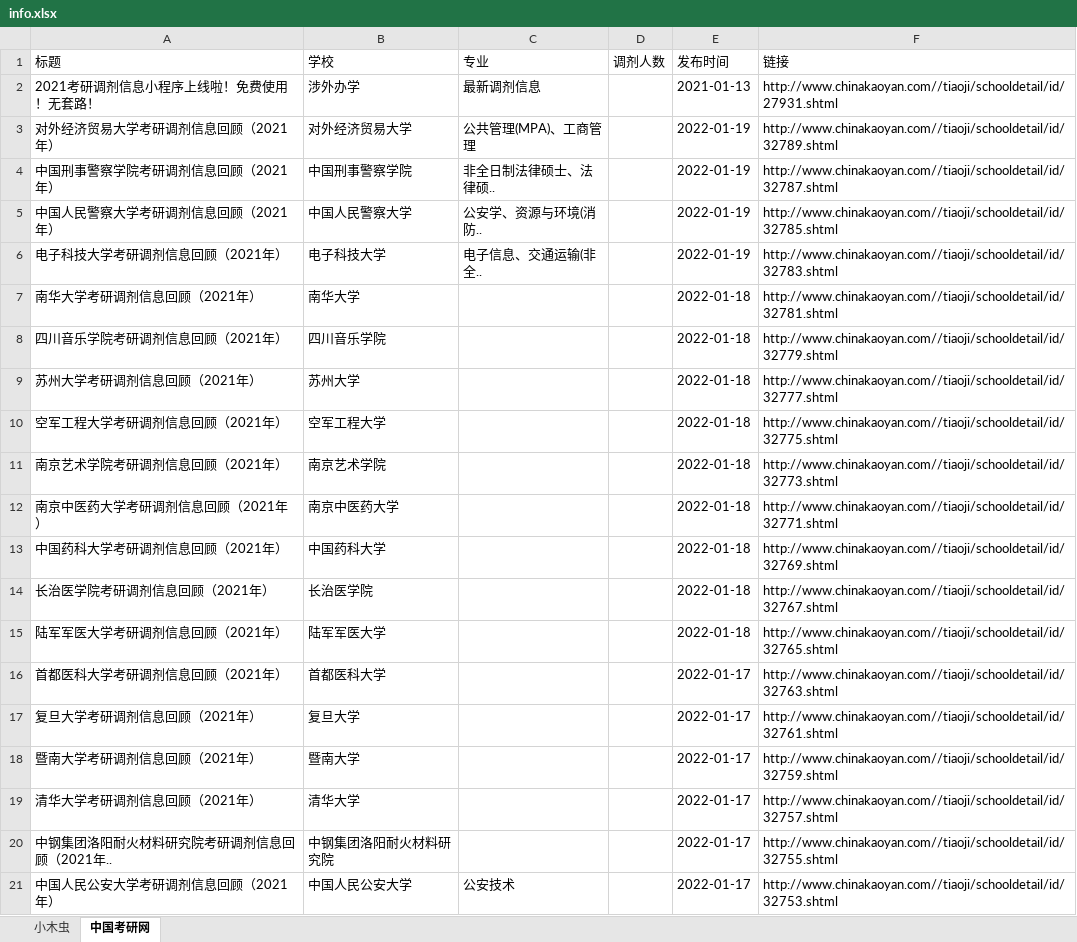
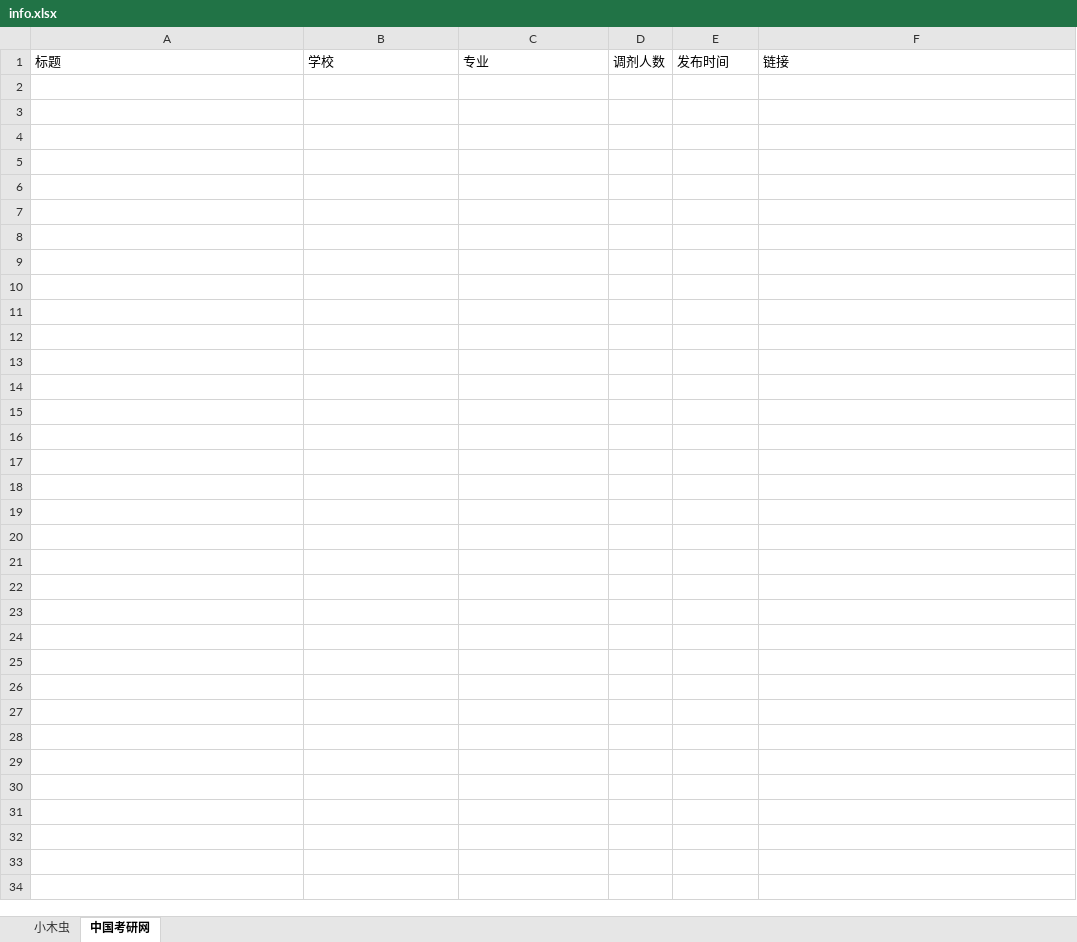
Before and after one commit to jerry-dream-fu/jerry-dream-fu.github.io, an Excel workbook: scrap_python/info.xlsx, sheet 中国考研网, drawn as a sheet; only a part is shown; values as stored, in another font and other column widths than the file's, no borders; the diff covers the shown part only; the diff names each change by its address in the sheet, - before the commit and + after, or states it on an @@ line.

```diff
--- a/scrap_python/info.xlsx (sheet 中国考研网)
+++ b/scrap_python/info.xlsx (sheet 中国考研网)
-row 2: 2021考研调剂信息小程序上线啦！免费使用！无套路！ | 涉外办学 | 最新调剂信息 |  | 2021-01-13 | http://www.chinakaoyan.com//tiaoji/schooldetail/id/27931.shtml
-row 3: 对外经济贸易大学考研调剂信息回顾（2021年） | 对外经济贸易大学 | 公共管理(MPA)、工商管理 |  | 2022-01-19 | http://www.chinakaoyan.com//tiaoji/schooldetail/id/32789.shtml
-row 4: 中国刑事警察学院考研调剂信息回顾（2021年） | 中国刑事警察学院 | 非全日制法律硕士、法律硕.. |  | 2022-01-19 | http://www.chinakaoyan.com//tiaoji/schooldetail/id/32787.shtml
-row 5: 中国人民警察大学考研调剂信息回顾（2021年） | 中国人民警察大学 | 公安学、资源与环境(消防.. |  | 2022-01-19 | http://www.chinakaoyan.com//tiaoji/schooldetail/id/32785.shtml
-row 6: 电子科技大学考研调剂信息回顾（2021年） | 电子科技大学 | 电子信息、交通运输(非全.. |  | 2022-01-19 | http://www.chinakaoyan.com//tiaoji/schooldetail/id/32783.shtml
-row 7: 南华大学考研调剂信息回顾（2021年） | 南华大学 |  |  | 2022-01-18 | http://www.chinakaoyan.com//tiaoji/schooldetail/id/32781.shtml
-row 8: 四川音乐学院考研调剂信息回顾（2021年） | 四川音乐学院 |  |  | 2022-01-18 | http://www.chinakaoyan.com//tiaoji/schooldetail/id/32779.shtml
-row 9: 苏州大学考研调剂信息回顾（2021年） | 苏州大学 |  |  | 2022-01-18 | http://www.chinakaoyan.com//tiaoji/schooldetail/id/32777.shtml
-row 10: 空军工程大学考研调剂信息回顾（2021年） | 空军工程大学 |  |  | 2022-01-18 | http://www.chinakaoyan.com//tiaoji/schooldetail/id/32775.shtml
-row 11: 南京艺术学院考研调剂信息回顾（2021年） | 南京艺术学院 |  |  | 2022-01-18 | http://www.chinakaoyan.com//tiaoji/schooldetail/id/32773.shtml
-row 12: 南京中医药大学考研调剂信息回顾（2021年） | 南京中医药大学 |  |  | 2022-01-18 | http://www.chinakaoyan.com//tiaoji/schooldetail/id/32771.shtml
-row 13: 中国药科大学考研调剂信息回顾（2021年） | 中国药科大学 |  |  | 2022-01-18 | http://www.chinakaoyan.com//tiaoji/schooldetail/id/32769.shtml
-row 14: 长治医学院考研调剂信息回顾（2021年） | 长治医学院 |  |  | 2022-01-18 | http://www.chinakaoyan.com//tiaoji/schooldetail/id/32767.shtml
-row 15: 陆军军医大学考研调剂信息回顾（2021年） | 陆军军医大学 |  |  | 2022-01-18 | http://www.chinakaoyan.com//tiaoji/schooldetail/id/32765.shtml
-row 16: 首都医科大学考研调剂信息回顾（2021年） | 首都医科大学 |  |  | 2022-01-17 | http://www.chinakaoyan.com//tiaoji/schooldetail/id/32763.shtml
-row 17: 复旦大学考研调剂信息回顾（2021年） | 复旦大学 |  |  | 2022-01-17 | http://www.chinakaoyan.com//tiaoji/schooldetail/id/32761.shtml
-row 18: 暨南大学考研调剂信息回顾（2021年） | 暨南大学 |  |  | 2022-01-17 | http://www.chinakaoyan.com//tiaoji/schooldetail/id/32759.shtml
-row 19: 清华大学考研调剂信息回顾（2021年） | 清华大学 |  |  | 2022-01-17 | http://www.chinakaoyan.com//tiaoji/schooldetail/id/32757.shtml
-row 20: 中钢集团洛阳耐火材料研究院考研调剂信息回顾（2021年.. | 中钢集团洛阳耐火材料研究院 |  |  | 2022-01-17 | http://www.chinakaoyan.com//tiaoji/schooldetail/id/32755.shtml
-row 21: 中国人民公安大学考研调剂信息回顾（2021年） | 中国人民公安大学 | 公安技术 |  | 2022-01-17 | http://www.chinakaoyan.com//tiaoji/schooldetail/id/32753.shtml
```
Also changed, not shown: 360 removed rows elsewhere in this sheet, sheet 小木虫, 1 other file.
